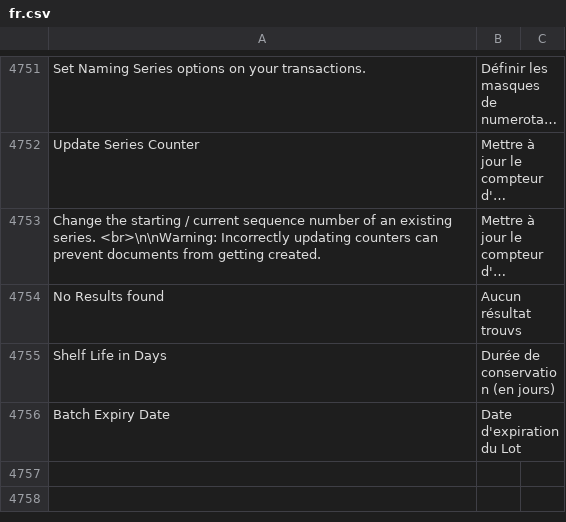
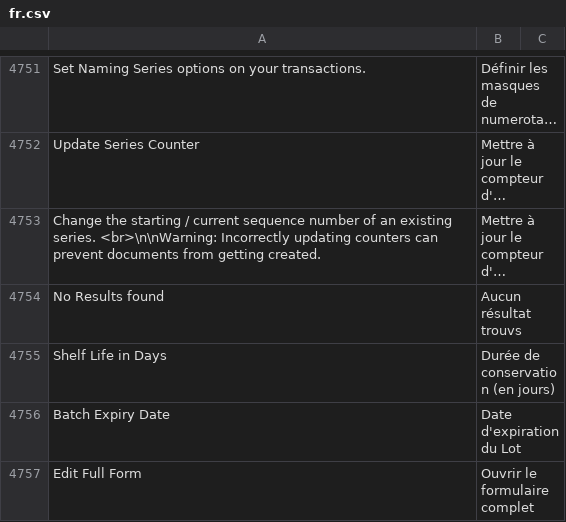
Before and after one commit to meichthys/frappe, a CSV file: frappe/translations/fr.csv, drawn as a sheet; only a part is shown, gaps mark what is left out; long unchanged cells end in …; the diff names each change by its address in the sheet, - before the commit and + after, or states it on an @@ line.

Commit message:
chore: update fr translation (#22164)
* chore: update fr translation

* chore: update fr translation

* chore: update fr translation


[skip ci]

```diff
--- a/frappe/translations/fr.csv
+++ b/frappe/translations/fr.csv
+row 4757: Edit Full Form | Ouvrir le formulaire complet
```
